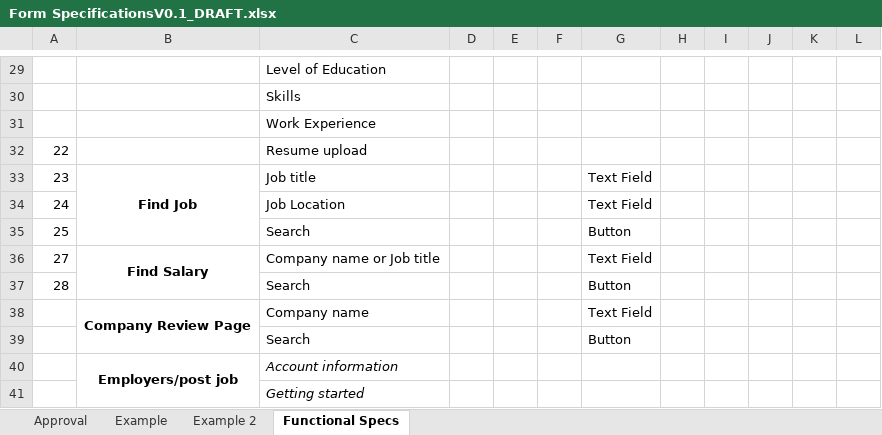
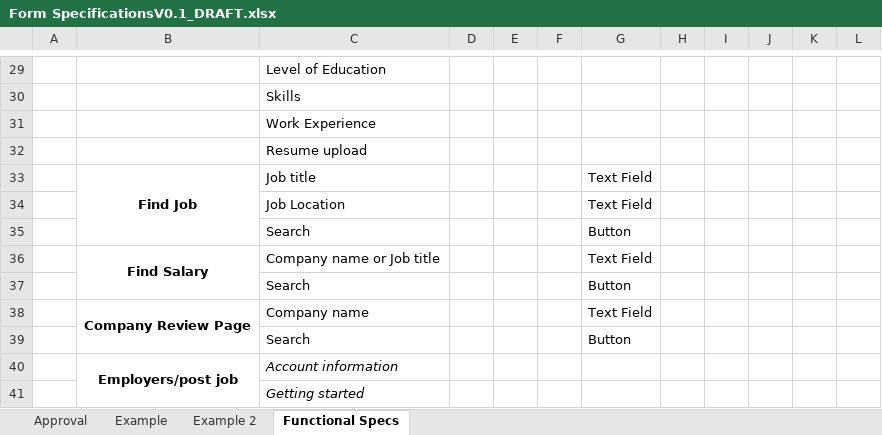
Before and after one commit to FabstechTZ/general, an Excel workbook: Form SpecificationsV0.1_DRAFT.xlsx, sheet Functional Specs, drawn as a sheet; only a part is shown, gaps mark what is left out; values as stored, in another font and other column widths than the file's, no borders; the diff covers the shown part only; the diff names each change by its address in the sheet, - before the commit and + after, or states it on an @@ line.

```diff
--- a/Form SpecificationsV0.1_DRAFT.xlsx (sheet Functional Specs)
+++ b/Form SpecificationsV0.1_DRAFT.xlsx (sheet Functional Specs)
-A32: 22
+A32: (empty)
-A33: 23
+A33: (empty)
-A34: 24
+A34: (empty)
-A35: 25
+A35: (empty)
-A36: 27
+A36: (empty)
-A37: 28
+A37: (empty)
```
Also changed, not shown: 21 edited cells elsewhere in this sheet.
